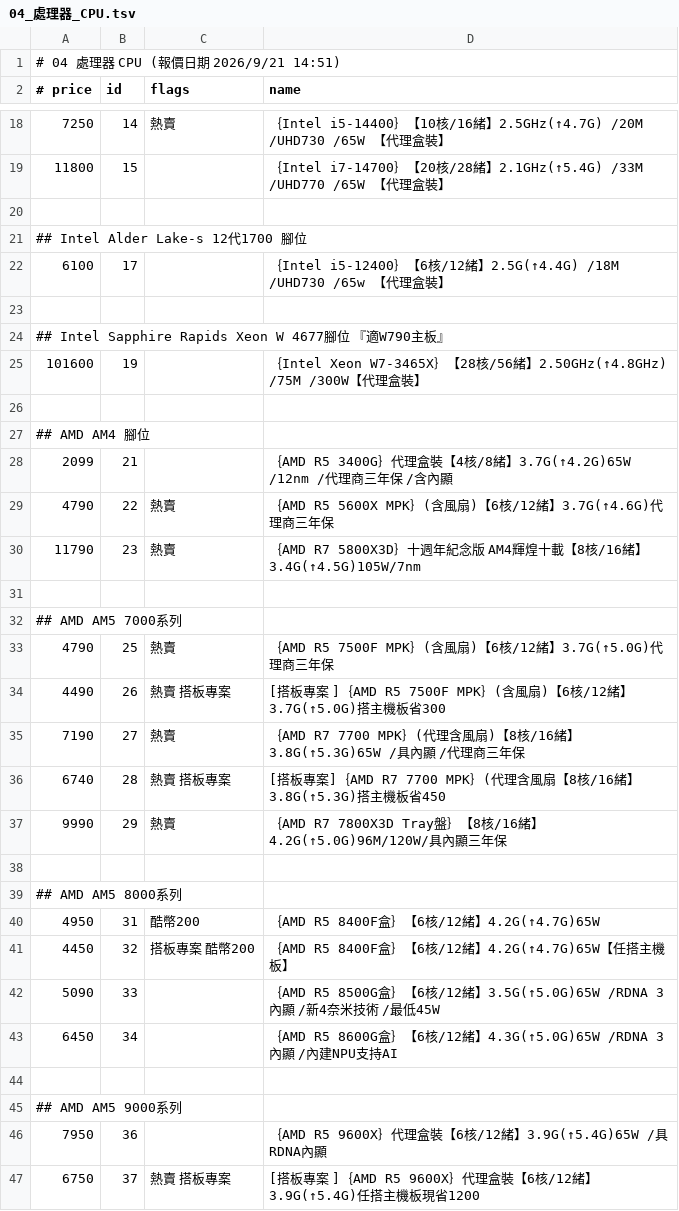
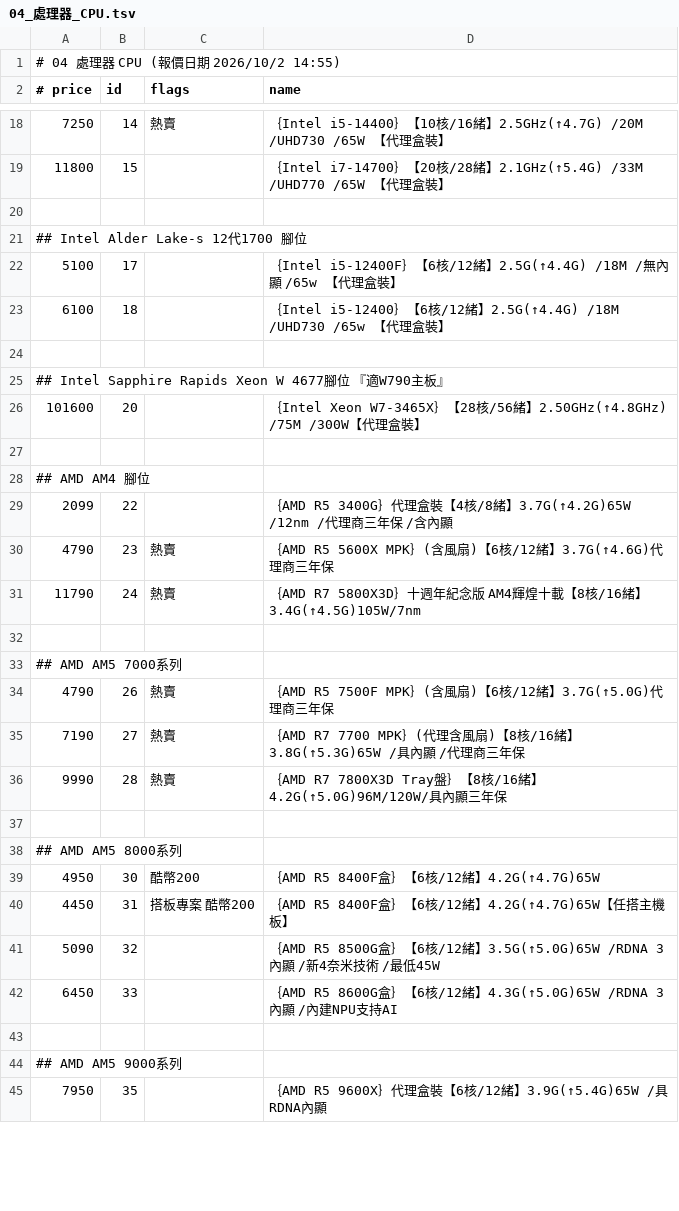
Before and after one commit to jakeuj/architect-pc-builder, a TSV file: data/by_category/04_處理器_CPU.tsv, drawn as a sheet; only a part is shown, gaps mark what is left out; the diff covers the shown part only.

```diff
--- a/data/by_category/04_處理器_CPU.tsv
+++ b/data/by_category/04_處理器_CPU.tsv
@@ -1,2 +1,2 @@
-# 04 處理器 CPU  (報價日期 2026/9/21 14:51)
+# 04 處理器 CPU  (報價日期 2026/10/2 14:55)
 # price	id	flags	name
@@ -21,27 +21,25 @@
 ## Intel Alder Lake-s 12代1700 腳位
-6100	17		｛Intel i5-12400｝【6核/12緒】2.5G(↑4.4G) /18M /UHD730 /65w 【代理盒裝】
+5100	17		｛Intel i5-12400F｝【6核/12緒】2.5G(↑4.4G) /18M /無內顯 /65w 【代理盒裝】
+6100	18		｛Intel i5-12400｝【6核/12緒】2.5G(↑4.4G) /18M /UHD730 /65w 【代理盒裝】
 
 ## Intel Sapphire Rapids Xeon W 4677腳位 『適W790主板』
-101600	19		｛Intel Xeon W7-3465X｝【28核/56緒】2.50GHz(↑4.8GHz) /75M /300W【代理盒裝】
+101600	20		｛Intel Xeon W7-3465X｝【28核/56緒】2.50GHz(↑4.8GHz) /75M /300W【代理盒裝】
 
 ## AMD AM4 腳位
-2099	21		｛AMD R5 3400G｝代理盒裝【4核/8緒】3.7G(↑4.2G)65W /12nm /代理商三年保 /含內顯
-4790	22	熱賣	｛AMD R5 5600X MPK｝(含風扇)【6核/12緒】3.7G(↑4.6G)代理商三年保
-11790	23	熱賣	｛AMD R7 5800X3D｝十週年紀念版 AM4輝煌十載【8核/16緒】3.4G(↑4.5G)105W/7nm
+2099	22		｛AMD R5 3400G｝代理盒裝【4核/8緒】3.7G(↑4.2G)65W /12nm /代理商三年保 /含內顯
+4790	23	熱賣	｛AMD R5 5600X MPK｝(含風扇)【6核/12緒】3.7G(↑4.6G)代理商三年保
+11790	24	熱賣	｛AMD R7 5800X3D｝十週年紀念版 AM4輝煌十載【8核/16緒】3.4G(↑4.5G)105W/7nm
 
 ## AMD AM5 7000系列
-4790	25	熱賣	｛AMD R5 7500F MPK｝(含風扇)【6核/12緒】3.7G(↑5.0G)代理商三年保
-4490	26	熱賣 搭板專案	[搭板專案 ]｛AMD R5 7500F MPK｝(含風扇)【6核/12緒】3.7G(↑5.0G)搭主機板省300
+4790	26	熱賣	｛AMD R5 7500F MPK｝(含風扇)【6核/12緒】3.7G(↑5.0G)代理商三年保
 7190	27	熱賣	｛AMD R7 7700 MPK｝(代理含風扇)【8核/16緒】3.8G(↑5.3G)65W /具內顯 /代理商三年保
-6740	28	熱賣 搭板專案	[搭板專案]｛AMD R7 7700 MPK｝(代理含風扇【8核/16緒】3.8G(↑5.3G)搭主機板省450
-9990	29	熱賣	｛AMD R7 7800X3D Tray盤｝【8核/16緒】4.2G(↑5.0G)96M/120W/具內顯三年保
+9990	28	熱賣	｛AMD R7 7800X3D Tray盤｝【8核/16緒】4.2G(↑5.0G)96M/120W/具內顯三年保
 
 ## AMD AM5 8000系列
-4950	31	酷幣200	｛AMD R5 8400F盒｝【6核/12緒】4.2G(↑4.7G)65W
-4450	32	搭板專案 酷幣200	｛AMD R5 8400F盒｝【6核/12緒】4.2G(↑4.7G)65W【任搭主機板】
-5090	33		｛AMD R5 8500G盒｝【6核/12緒】3.5G(↑5.0G)65W /RDNA 3內顯 /新4奈米技術 /最低45W
-6450	34		｛AMD R5 8600G盒｝【6核/12緒】4.3G(↑5.0G)65W /RDNA 3內顯 /內建NPU支持AI
+4950	30	酷幣200	｛AMD R5 8400F盒｝【6核/12緒】4.2G(↑4.7G)65W
+4450	31	搭板專案 酷幣200	｛AMD R5 8400F盒｝【6核/12緒】4.2G(↑4.7G)65W【任搭主機板】
+5090	32		｛AMD R5 8500G盒｝【6核/12緒】3.5G(↑5.0G)65W /RDNA 3內顯 /新4奈米技術 /最低45W
+6450	33		｛AMD R5 8600G盒｝【6核/12緒】4.3G(↑5.0G)65W /RDNA 3內顯 /內建NPU支持AI
 
 ## AMD AM5 9000系列
-7950	36		｛AMD R5 9600X｝代理盒裝【6核/12緒】3.9G(↑5.4G)65W /具RDNA內顯
-6750	37	熱賣 搭板專案	[搭板專案 ]｛AMD R5 9600X｝代理盒裝【6核/12緒】3.9G(↑5.4G)任搭主機板現省1200
+7950	35		｛AMD R5 9600X｝代理盒裝【6核/12緒】3.9G(↑5.4G)65W /具RDNA內顯
```
Also changed, not shown: 2 removed rows and 16 edited cells elsewhere in this file, data/by_category/01_品牌小主機_AIO_VR虛擬.tsv, data/by_category/14_CASE_機殼_電源.tsv, 31 other files.
